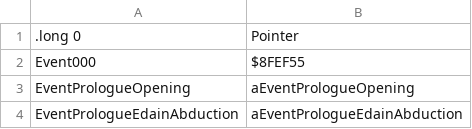
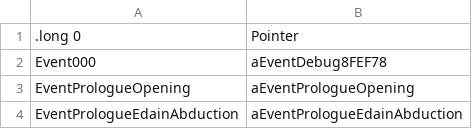
Before and after one commit to oliverwstein/FireEmblem4Disassembly, a CSV file: data/chapter/EventPointers.csv, drawn as a sheet; only a part is shown.

Commit message:
Eliminate raw pointers and hardcoded sizes/bounds in named engine modules and data

```diff
--- a/data/chapter/EventPointers.csv
+++ b/data/chapter/EventPointers.csv
@@ -1,3 +1,3 @@
 .long 0,Pointer
-Event000,$8FEF55
+Event000,aEventDebug8FEF78
 EventPrologueOpening,aEventPrologueOpening
```
Also changed, not shown: 16 other files.
